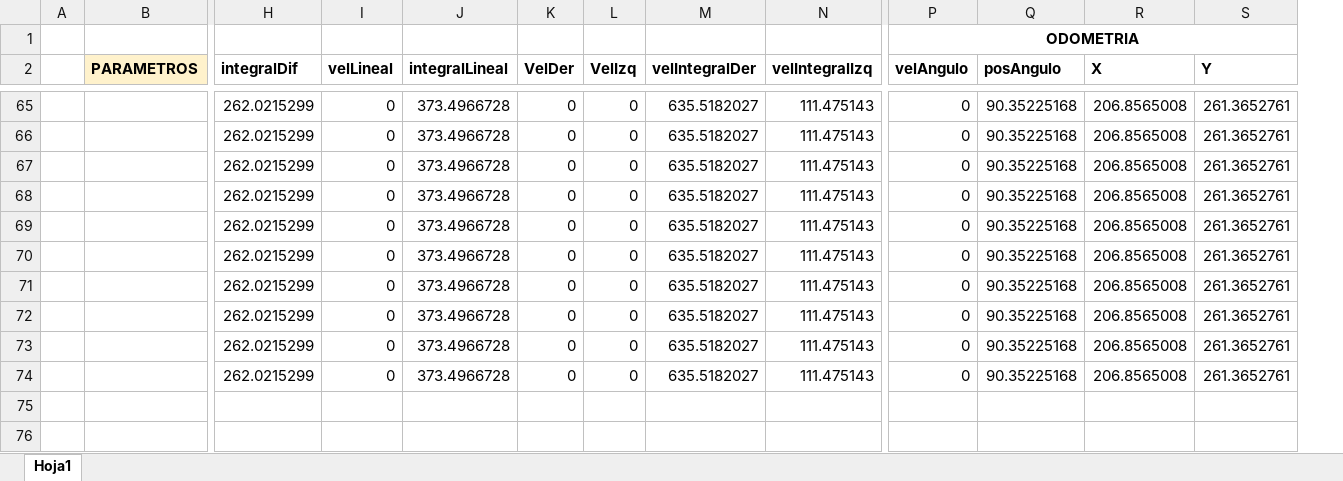
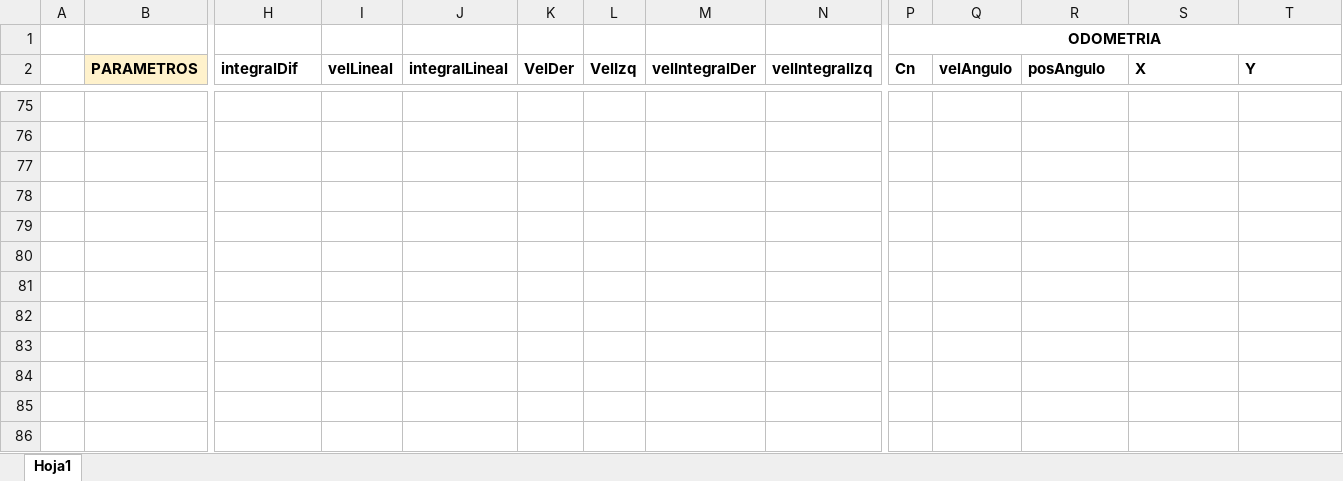
Before and after one commit to CRM-UAM/ESP_Multi_Board, an Excel workbook: Firmware/Examples/turnMaze/simulacionGiro.xlsx, sheet Hoja1, drawn as a sheet; only a part is shown, gaps mark what is left out; values as stored, in another font and other column widths than the file's, no borders; charts and pictures not drawn; removed rows and columns are numbered as before the commit, all else as after; rows hold the shown columns only; the diff covers the shown part only; the diff names each change by its address in the sheet, - before the commit and + after, or states it on an @@ line.

```diff
--- a/Firmware/Examples/turnMaze/simulacionGiro.xlsx (sheet Hoja1)
+++ b/Firmware/Examples/turnMaze/simulacionGiro.xlsx (sheet Hoja1)
+column P (Cn), row 1: ODOMETRIA
-Q1 (velAngulo): ODOMETRIA
+Q1 (velAngulo): (empty)
-P1:S1 merged
-row 75:  |  | 262.0215299 | 0 | 373.4966728 | 0 | 0 | 635.5182027 | 111.475143 | 0 | 90.35225168 | 206.8565008 | 261.3652761
+row 75: (empty)
-row 76:  |  | 262.0215299 | 0 | 373.4966728 | 0 | 0 | 635.5182027 | 111.475143 | 0 | 90.35225168 | 206.8565008 | 261.3652761
+row 76: (empty)
-row 77:  |  | 262.0215299 | 0 | 373.4966728 | 0 | 0 | 635.5182027 | 111.475143 | 0 | 90.35225168 | 206.8565008 | 261.3652761
+row 77: (empty)
-row 78:  |  | 262.0215299 | 0 | 373.4966728 | 0 | 0 | 635.5182027 | 111.475143 | 0 | 90.35225168 | 206.8565008 | 261.3652761
+row 78: (empty)
-row 79:  |  | 262.0215299 | 0 | 373.4966728 | 0 | 0 | 635.5182027 | 111.475143 | 0 | 90.35225168 | 206.8565008 | 261.3652761
+row 79: (empty)
-row 80:  |  | 262.0215299 | 0 | 373.4966728 | 0 | 0 | 635.5182027 | 111.475143 | 0 | 90.35225168 | 206.8565008 | 261.3652761
+row 80: (empty)
-row 81:  |  | 262.0215299 | 0 | 373.4966728 | 0 | 0 | 635.5182027 | 111.475143 | 0 | 90.35225168 | 206.8565008 | 261.3652761
+row 81: (empty)
-row 82:  |  | 262.0215299 | 0 | 373.4966728 | 0 | 0 | 635.5182027 | 111.475143 | 0 | 90.35225168 | 206.8565008 | 261.3652761
+row 82: (empty)
-row 83:  |  | 262.0215299 | 0 | 373.4966728 | 0 | 0 | 635.5182027 | 111.475143 | 0 | 90.35225168 | 206.8565008 | 261.3652761
+row 83: (empty)
-row 84:  |  | 262.0215299 | 0 | 373.4966728 | 0 | 0 | 635.5182027 | 111.475143 | 0 | 90.35225168 | 206.8565008 | 261.3652761
+row 84: (empty)
+row 85: (empty)
+row 86: (empty)
```
Also changed, not shown: 63 added rows, 53 removed rows and 44 edited cells elsewhere in this sheet, formulas that keep their value, charts or pictures, 4 other files.
